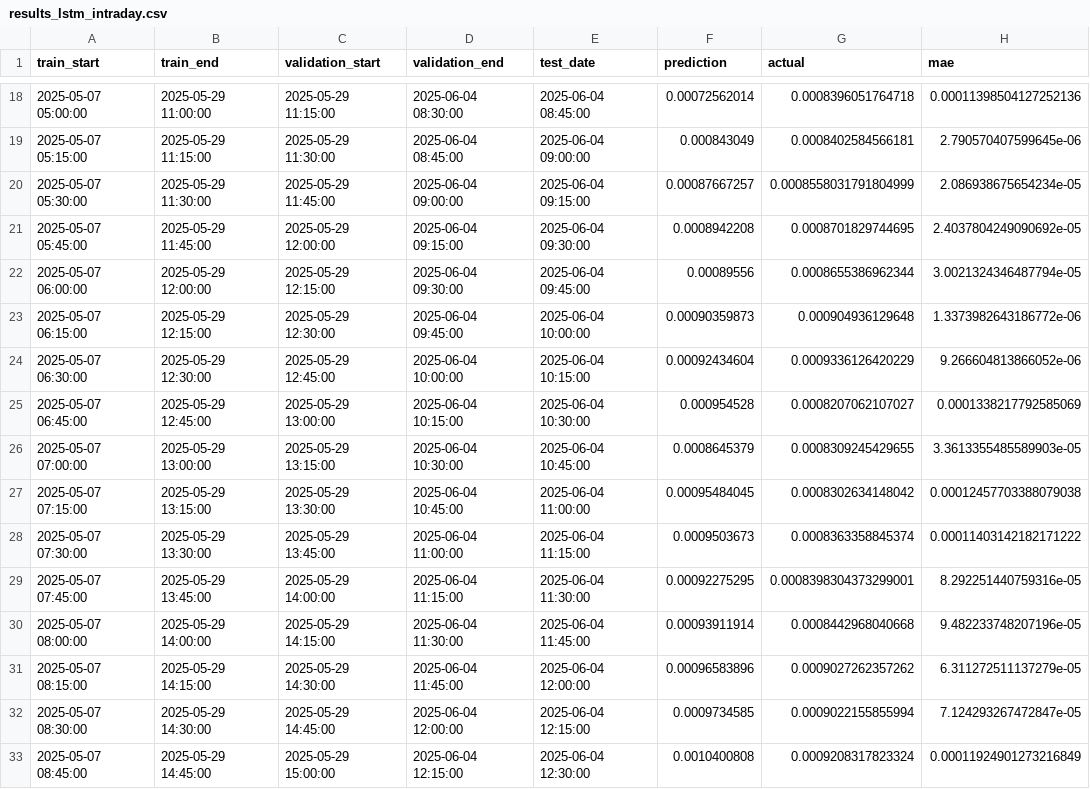
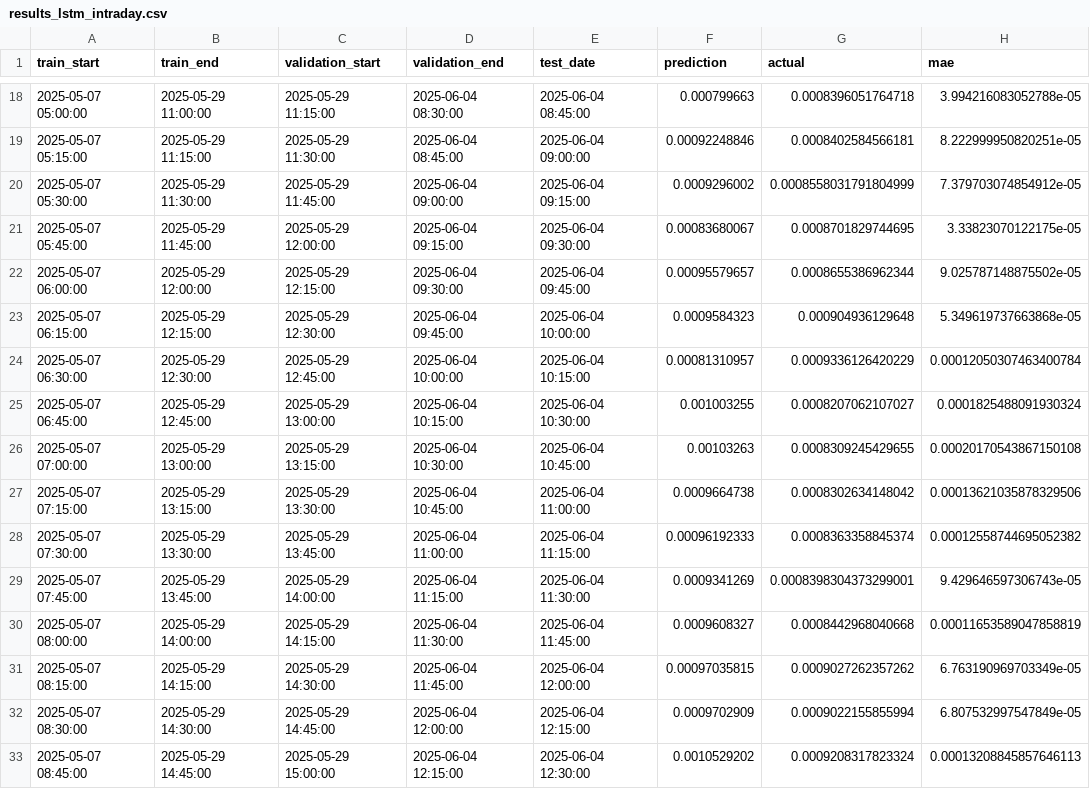
Before and after one commit to himelku/volatility-prediction-project, a CSV file: data/results_lstm_intraday.csv, drawn as a sheet; only a part is shown, gaps mark what is left out; the diff covers the shown part only.

```diff
--- a/data/results_lstm_intraday.csv
+++ b/data/results_lstm_intraday.csv
@@ -18,16 +18,16 @@ train_start,train_end,validation_start,validation_end,test_date,prediction,actua
-2025-05-07 05:00:00,2025-05-29 11:00:00,2025-05-29 11:15:00,2025-06-04 08:30:00,2025-06-04 08:45:00,0.00072562014,0.0008396051764718,0.00011398504127252136
-2025-05-07 05:15:00,2025-05-29 11:15:00,2025-05-29 11:30:00,2025-06-04 08:45:00,2025-06-04 09:00:00,0.000843049,0.0008402584566181,2.790570407599645e-06
-2025-05-07 05:30:00,2025-05-29 11:30:00,2025-05-29 11:45:00,2025-06-04 09:00:00,2025-06-04 09:15:00,0.00087667257,0.0008558031791804999,2.086938675654234e-05
-2025-05-07 05:45:00,2025-05-29 11:45:00,2025-05-29 12:00:00,2025-06-04 09:15:00,2025-06-04 09:30:00,0.0008942208,0.0008701829744695,2.4037804249090692e-05
-2025-05-07 06:00:00,2025-05-29 12:00:00,2025-05-29 12:15:00,2025-06-04 09:30:00,2025-06-04 09:45:00,0.00089556,0.0008655386962344,3.0021324346487794e-05
-2025-05-07 06:15:00,2025-05-29 12:15:00,2025-05-29 12:30:00,2025-06-04 09:45:00,2025-06-04 10:00:00,0.00090359873,0.000904936129648,1.3373982643186772e-06
-2025-05-07 06:30:00,2025-05-29 12:30:00,2025-05-29 12:45:00,2025-06-04 10:00:00,2025-06-04 10:15:00,0.00092434604,0.0009336126420229,9.266604813866052e-06
-2025-05-07 06:45:00,2025-05-29 12:45:00,2025-05-29 13:00:00,2025-06-04 10:15:00,2025-06-04 10:30:00,0.000954528,0.0008207062107027,0.0001338217792585069
-2025-05-07 07:00:00,2025-05-29 13:00:00,2025-05-29 13:15:00,2025-06-04 10:30:00,2025-06-04 10:45:00,0.0008645379,0.0008309245429655,3.3613355485589903e-05
-2025-05-07 07:15:00,2025-05-29 13:15:00,2025-05-29 13:30:00,2025-06-04 10:45:00,2025-06-04 11:00:00,0.00095484045,0.0008302634148042,0.00012457703388079038
-2025-05-07 07:30:00,2025-05-29 13:30:00,2025-05-29 13:45:00,2025-06-04 11:00:00,2025-06-04 11:15:00,0.0009503673,0.0008363358845374,0.00011403142182171222
-2025-05-07 07:45:00,2025-05-29 13:45:00,2025-05-29 14:00:00,2025-06-04 11:15:00,2025-06-04 11:30:00,0.00092275295,0.0008398304373299001,8.292251440759316e-05
-2025-05-07 08:00:00,2025-05-29 14:00:00,2025-05-29 14:15:00,2025-06-04 11:30:00,2025-06-04 11:45:00,0.00093911914,0.0008442968040668,9.482233748207196e-05
-2025-05-07 08:15:00,2025-05-29 14:15:00,2025-05-29 14:30:00,2025-06-04 11:45:00,2025-06-04 12:00:00,0.00096583896,0.0009027262357262,6.311272511137279e-05
-2025-05-07 08:30:00,2025-05-29 14:30:00,2025-05-29 14:45:00,2025-06-04 12:00:00,2025-06-04 12:15:00,0.0009734585,0.0009022155855994,7.124293267472847e-05
-2025-05-07 08:45:00,2025-05-29 14:45:00,2025-05-29 15:00:00,2025-06-04 12:15:00,2025-06-04 12:30:00,0.0010400808,0.0009208317823324,0.00011924901273216849
+2025-05-07 05:00:00,2025-05-29 11:00:00,2025-05-29 11:15:00,2025-06-04 08:30:00,2025-06-04 08:45:00,0.000799663,0.0008396051764718,3.994216083052788e-05
+2025-05-07 05:15:00,2025-05-29 11:15:00,2025-05-29 11:30:00,2025-06-04 08:45:00,2025-06-04 09:00:00,0.00092248846,0.0008402584566181,8.222999950820251e-05
+2025-05-07 05:30:00,2025-05-29 11:30:00,2025-05-29 11:45:00,2025-06-04 09:00:00,2025-06-04 09:15:00,0.0009296002,0.0008558031791804999,7.379703074854912e-05
+2025-05-07 05:45:00,2025-05-29 11:45:00,2025-05-29 12:00:00,2025-06-04 09:15:00,2025-06-04 09:30:00,0.00083680067,0.0008701829744695,3.33823070122175e-05
+2025-05-07 06:00:00,2025-05-29 12:00:00,2025-05-29 12:15:00,2025-06-04 09:30:00,2025-06-04 09:45:00,0.00095579657,0.0008655386962344,9.025787148875502e-05
+2025-05-07 06:15:00,2025-05-29 12:15:00,2025-05-29 12:30:00,2025-06-04 09:45:00,2025-06-04 10:00:00,0.0009584323,0.000904936129648,5.349619737663868e-05
+2025-05-07 06:30:00,2025-05-29 12:30:00,2025-05-29 12:45:00,2025-06-04 10:00:00,2025-06-04 10:15:00,0.00081310957,0.0009336126420229,0.00012050307463400784
+2025-05-07 06:45:00,2025-05-29 12:45:00,2025-05-29 13:00:00,2025-06-04 10:15:00,2025-06-04 10:30:00,0.001003255,0.0008207062107027,0.0001825488091930324
+2025-05-07 07:00:00,2025-05-29 13:00:00,2025-05-29 13:15:00,2025-06-04 10:30:00,2025-06-04 10:45:00,0.00103263,0.0008309245429655,0.00020170543867150108
+2025-05-07 07:15:00,2025-05-29 13:15:00,2025-05-29 13:30:00,2025-06-04 10:45:00,2025-06-04 11:00:00,0.0009664738,0.0008302634148042,0.00013621035878329506
+2025-05-07 07:30:00,2025-05-29 13:30:00,2025-05-29 13:45:00,2025-06-04 11:00:00,2025-06-04 11:15:00,0.00096192333,0.0008363358845374,0.00012558744695052382
+2025-05-07 07:45:00,2025-05-29 13:45:00,2025-05-29 14:00:00,2025-06-04 11:15:00,2025-06-04 11:30:00,0.0009341269,0.0008398304373299001,9.429646597306743e-05
+2025-05-07 08:00:00,2025-05-29 14:00:00,2025-05-29 14:15:00,2025-06-04 11:30:00,2025-06-04 11:45:00,0.0009608327,0.0008442968040668,0.00011653589047858819
+2025-05-07 08:15:00,2025-05-29 14:15:00,2025-05-29 14:30:00,2025-06-04 11:45:00,2025-06-04 12:00:00,0.00097035815,0.0009027262357262,6.763190969703349e-05
+2025-05-07 08:30:00,2025-05-29 14:30:00,2025-05-29 14:45:00,2025-06-04 12:00:00,2025-06-04 12:15:00,0.0009702909,0.0009022155855994,6.807532997547849e-05
+2025-05-07 08:45:00,2025-05-29 14:45:00,2025-05-29 15:00:00,2025-06-04 12:15:00,2025-06-04 12:30:00,0.0010529202,0.0009208317823324,0.00013208845857646113
```
Also changed, not shown: 42 edited cells elsewhere in this file, data/SPY_15min_lstm.csv, data/results_garch_intraday.csv, 10 other files.
